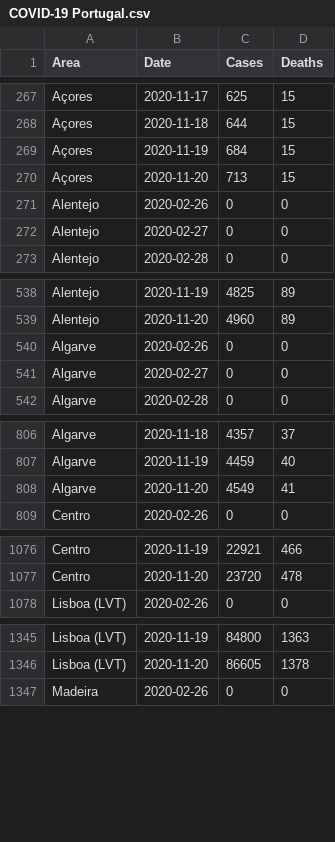
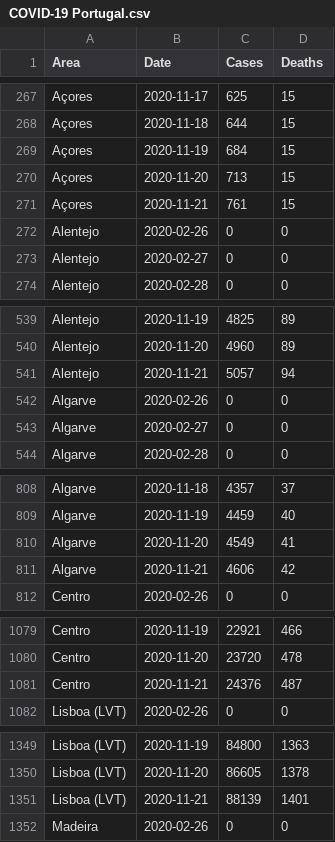
Before and after one commit to MMR-19/COVID-19-Data, a CSV file: COVID-19 Portugal.csv, drawn as a sheet; only a part is shown, gaps mark what is left out; the diff covers the shown part only.

Commit message:
Portugal - 21/Nov/2020

```diff
--- a/COVID-19 Portugal.csv
+++ b/COVID-19 Portugal.csv
@@ -270,2 +270,3 @@ Açores,2020-11-19,684,15
 Açores,2020-11-20,713,15
+Açores,2020-11-21,761,15
 Alentejo,2020-02-26,0,0
@@ -539,2 +540,3 @@ Alentejo,2020-11-19,4825,89
 Alentejo,2020-11-20,4960,89
+Alentejo,2020-11-21,5057,94
 Algarve,2020-02-26,0,0
@@ -808,2 +810,3 @@ Algarve,2020-11-19,4459,40
 Algarve,2020-11-20,4549,41
+Algarve,2020-11-21,4606,42
 Centro,2020-02-26,0,0
@@ -1077,2 +1080,3 @@ Centro,2020-11-19,22921,466
 Centro,2020-11-20,23720,478
+Centro,2020-11-21,24376,487
 Lisboa (LVT),2020-02-26,0,0
@@ -1346,2 +1350,3 @@ Lisboa (LVT),2020-11-19,84800,1363
 Lisboa (LVT),2020-11-20,86605,1378
+Lisboa (LVT),2020-11-21,88139,1401
 Madeira,2020-02-26,0,0
```
Also changed, not shown: 2 added rows elsewhere in this file.
